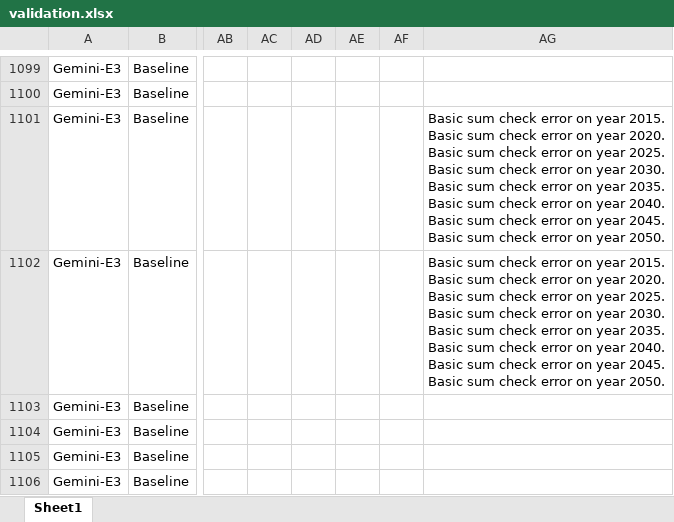
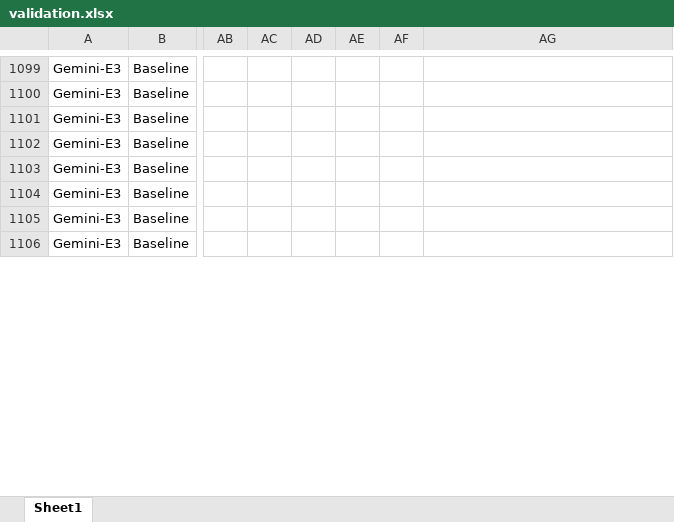
Before and after one commit to ciceroOslo/iamcompact-validation-ui, an Excel workbook: validation.xlsx, sheet Sheet1, drawn as a sheet; only a part is shown, gaps mark what is left out; values as stored, in another font and other column widths than the file's, no cell formats; ↵ is a line break in a cell; the diff covers the shown part only; the diff names each change by its address in the sheet, - before the commit and + after, or states it on an @@ line.

Commit message:
fix column check and add new test excels

```diff
--- a/validation.xlsx (sheet Sheet1)
+++ b/validation.xlsx (sheet Sheet1)
-AG1101:AG1102: Basic sum check error on year 2015. ↵ Basic sum check error on year 2020. ↵ Basic sum check error on year 2025. ↵ Basic sum check error on year 2030. ↵ Basic sum check error on year 2035. ↵ Basic sum check error on year 2040. ↵ Basic sum check error on year 2045. ↵ Basic sum check error on year 2050.
+AG1101:AG1102: (empty)
```
Also changed, not shown: 137 edited cells elsewhere in this sheet, cell formats, 7 other files.
